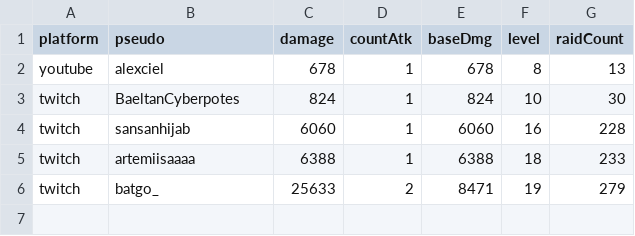
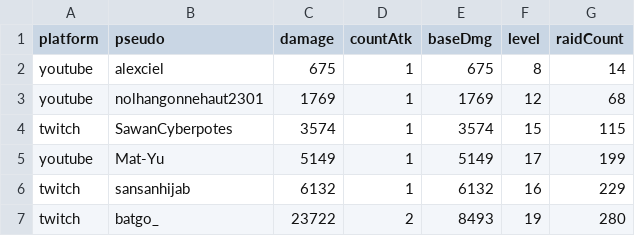
Before and after one commit to MythMega/mythmega.github.io, a CSV file: pokedexLive/assets/data/RaidStats.csv, drawn as a sheet.

```diff
--- a/pokedexLive/assets/data/RaidStats.csv
+++ b/pokedexLive/assets/data/RaidStats.csv
@@ -1,6 +1,7 @@
 platform;pseudo;damage;countAtk;baseDmg;level;raidCount
-youtube;alexciel;678;1;678;8;13
-twitch;BaeltanCyberpotes;824;1;824;10;30
-twitch;sansanhijab;6060;1;6060;16;228
-twitch;artemiisaaaa;6388;1;6388;18;233
-twitch;batgo_;25633;2;8471;19;279
+youtube;alexciel;675;1;675;8;14
+youtube;nolhangonnehaut2301;1769;1;1769;12;68
+twitch;SawanCyberpotes;3574;1;3574;15;115
+youtube;Mat-Yu;5149;1;5149;17;199
+twitch;sansanhijab;6132;1;6132;16;229
+twitch;batgo_;23722;2;8493;19;280
```
Also changed, not shown: 11 other files.
